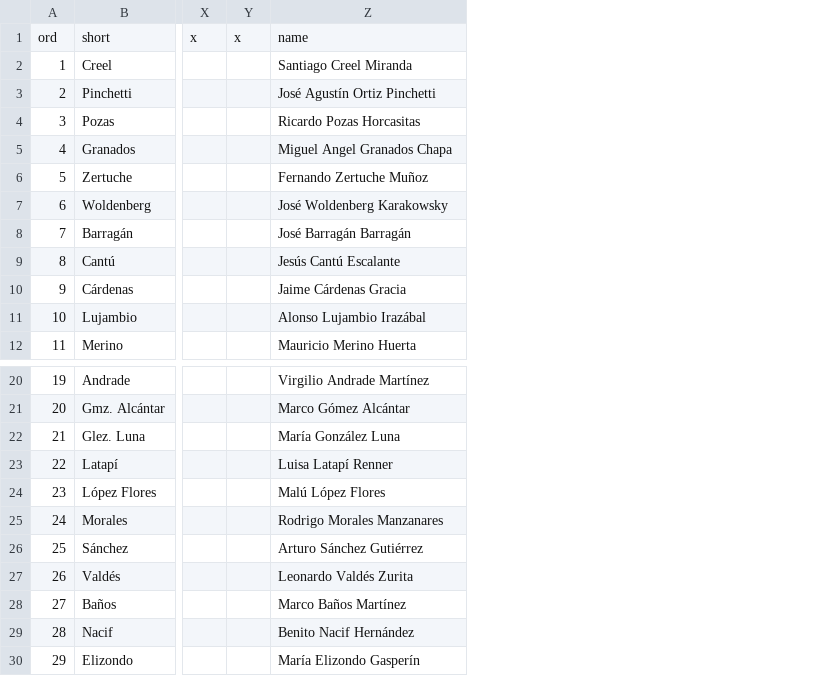
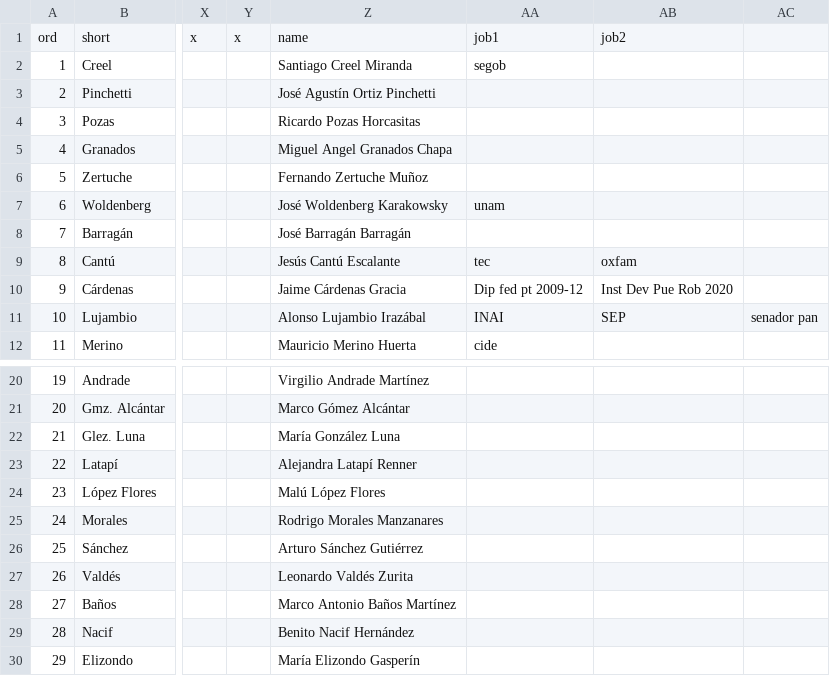
Before and after one commit to emagar/ife-update, a CSV file: ancillary/consejo-general-ife-ine.csv, drawn as a sheet; only a part is shown, gaps mark what is left out; the diff names each change by its address in the sheet, - before the commit and + after, or states it on an @@ line.

```diff
--- a/ancillary/consejo-general-ife-ine.csv
+++ b/ancillary/consejo-general-ife-ine.csv
+column AA, rows 1-12: job1 | segob |  |  |  |  | unam |  | tec | Dip fed pt 2009-12 | INAI | cide
+column AB, rows 1-11: job2 |  |  |  |  |  |  |  | oxfam | Inst Dev Pue Rob 2020 | SEP
+column AC, row 11: senador pan
-Z23: Luisa Latapí Renner
+Z23: Alejandra Latapí Renner
-Z28: Marco Baños Martínez
+Z28: Marco Antonio Baños Martínez
```
Also changed, not shown: 3 other files.
